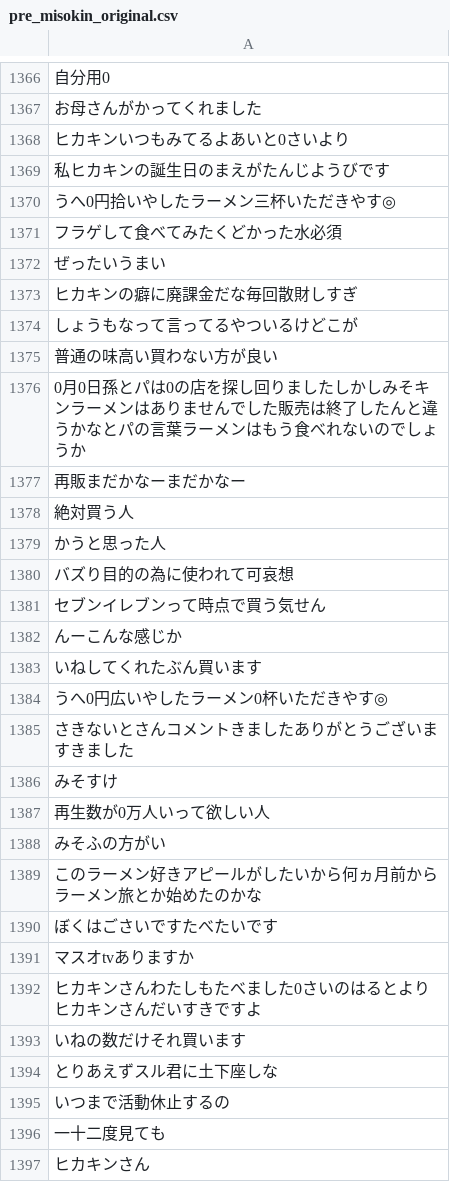
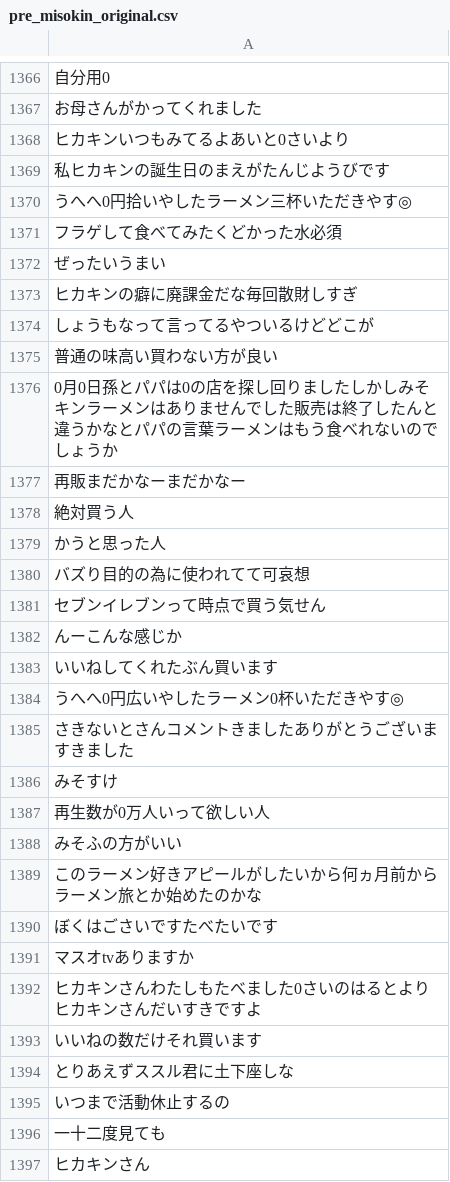
Before and after one commit to dora937nishikori/investigation, a CSV file: pre_misokin_original.csv, drawn as a sheet; only a part is shown, gaps mark what is left out; the diff covers the shown part only; the diff names each change by its address in the sheet, - before the commit and + after, or states it on an @@ line.

```diff
--- a/pre_misokin_original.csv
+++ b/pre_misokin_original.csv
-A1370: うへ0円拾いやしたラーメン三杯いただきやす◎
+A1370: うへへ0円拾いやしたラーメン三杯いただきやす◎
-A1374: しょうもなって言ってるやついるけどこが
+A1374: しょうもなって言ってるやついるけどどこが
-A1376: …日孫とパは0の店を探し回りましたしかしみそキンラーメンはありませんでした販売は終了したんと違うかなとパの言葉…
+A1376: …日孫とパパは0の店を探し回りましたしかしみそキンラーメンはありませんでした販売は終了したんと違うかなとパパの言葉…
-A1380: バズり目的の為に使われて可哀想
+A1380: バズり目的の為に使われてて可哀想
-A1383: いねしてくれたぶん買います
+A1383: いいねしてくれたぶん買います
-A1384: うへ0円広いやしたラーメン0杯いただきやす◎
+A1384: うへへ0円広いやしたラーメン0杯いただきやす◎
-A1388: みそふの方がい
+A1388: みそふの方がいい
-A1393: いねの数だけそれ買います
+A1393: いいねの数だけそれ買います
-A1394: とりあえずスル君に土下座しな
+A1394: とりあえずススル君に土下座しな
```
Also changed, not shown: 163 edited cells elsewhere in this file, Misokin/BERT予測データ.csv, Misokin/みそきん正解データ.csv, 15 other files.
